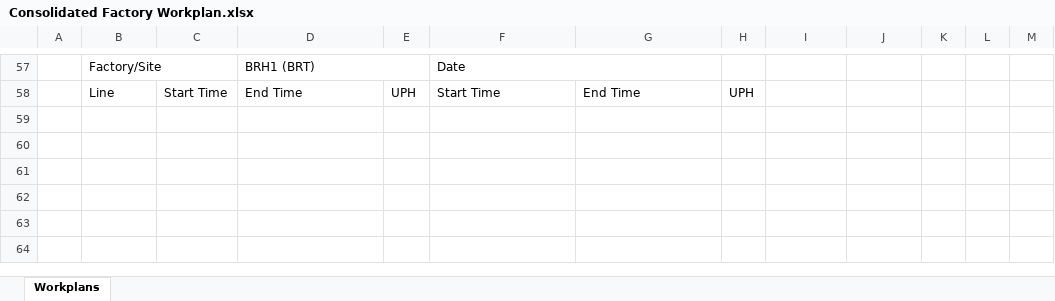
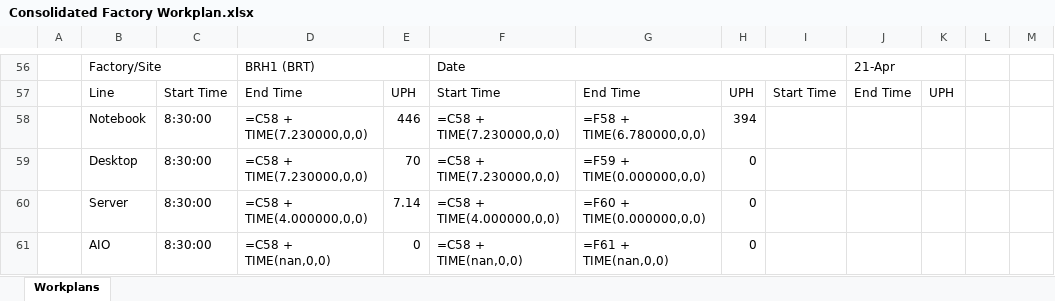
Before and after one commit to kamarulsyamil/gppworkplan, an Excel workbook: Consolidated Factory Workplan.xlsx, sheet Workplans, drawn as a sheet; only a part is shown, gaps mark what is left out; values as stored, in another font and other column widths than the file's, no cell formats; formulas without a stored value are shown as written; removed rows and columns are numbered as before the commit, all else as after; the diff covers the shown part only; the diff names each change by its address in the sheet, - before the commit and + after, or states it on an @@ line.

```diff
--- a/Consolidated Factory Workplan.xlsx (sheet Workplans)
+++ b/Consolidated Factory Workplan.xlsx (sheet Workplans)
-F57:G57 merged
+F56:I56 merged
-J56: (empty)
+J56: 21-Apr
+J56:K56 merged
-I57: (empty)
+I57: Start Time
-J57: (empty)
+J57: End Time
-K57: (empty)
+K57: UPH
+row 58:  | Notebook | 8:30:00 | =C58 + TIME(7.230000,0,0) | 446 | =C58 + TIME(7.230000,0,0) | =F58 + TIME(6.780000,0,0) | 394
+row 59:  | Desktop | 8:30:00 | =C58 + TIME(7.230000,0,0) | 70 | =C58 + TIME(7.230000,0,0) | =F59 + TIME(0.000000,0,0) | 0
+row 60:  | Server | 8:30:00 | =C58 + TIME(4.000000,0,0) | 7.14 | =C58 + TIME(4.000000,0,0) | =F60 + TIME(0.000000,0,0) | 0
+row 61:  | AIO | 8:30:00 | =C58 + TIME(nan,0,0) | 0 | =C58 + TIME(nan,0,0) | =F61 + TIME(nan,0,0) | 0
```
Also changed, not shown: 15 added rows, 16 removed rows, 11 moved rows, 19 edited cells and merged cells elsewhere in this sheet, cell formats, Consolidated Factory Workplan1.xlsx, 7 other files.
